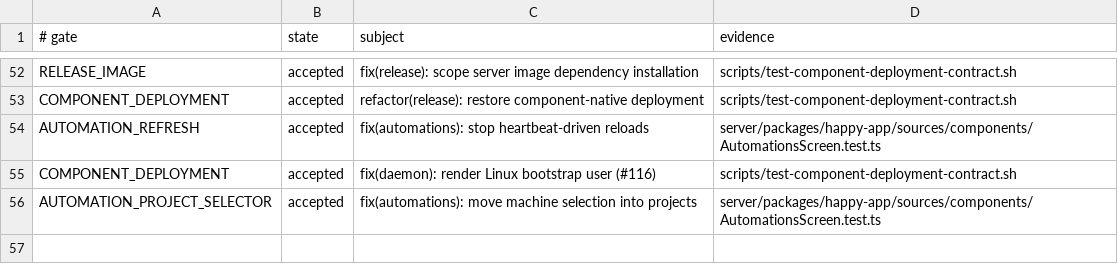
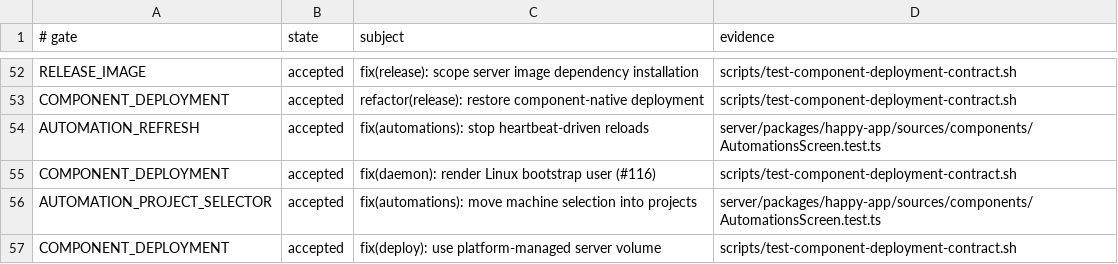
Before and after one commit to NickGuAI/HappyHerd, a TSV file: docs/owned-patches.tsv, drawn as a sheet; only a part is shown, gaps mark what is left out.

Commit message:
fix(deploy): use platform-managed server volume

```diff
--- a/docs/owned-patches.tsv
+++ b/docs/owned-patches.tsv
@@ -56 +56,2 @@ COMPONENT_DEPLOYMENT	accepted	fix(daemon): render Linux bootstrap user (#116)	sc
 AUTOMATION_PROJECT_SELECTOR	accepted	fix(automations): move machine selection into projects	server/packages/happy-app/sources/components/AutomationsScreen.test.ts
+COMPONENT_DEPLOYMENT	accepted	fix(deploy): use platform-managed server volume	scripts/test-component-deployment-contract.sh
```
Also changed, not shown: 2 other files.
